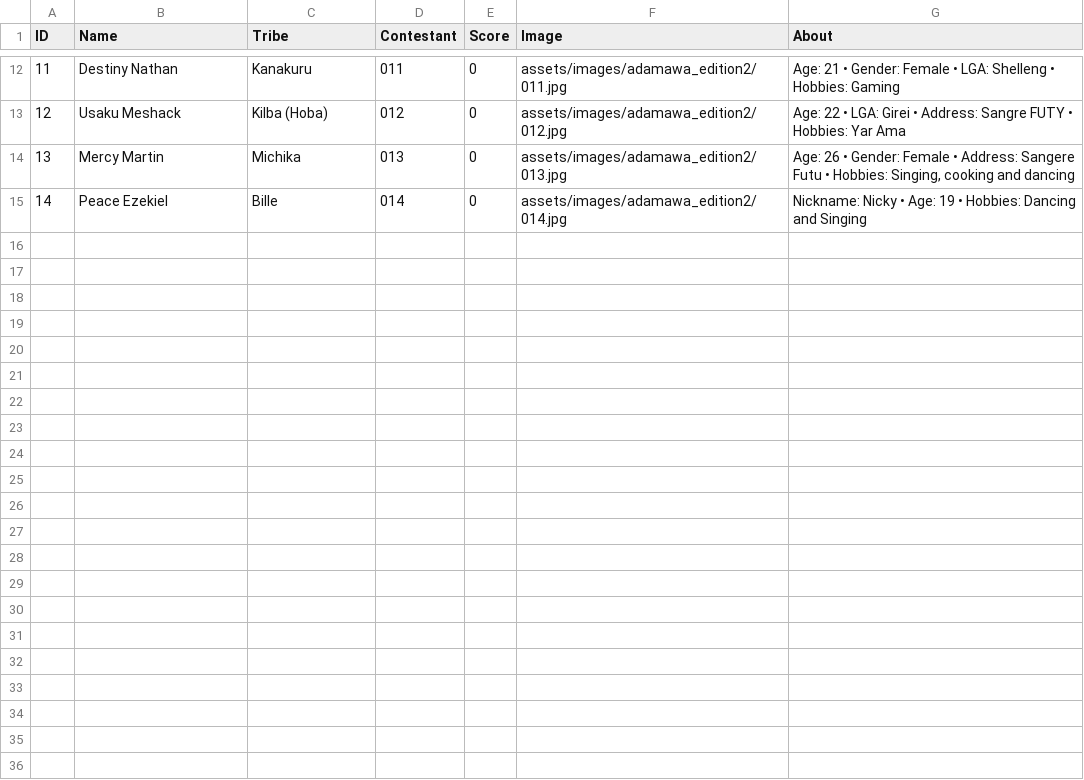
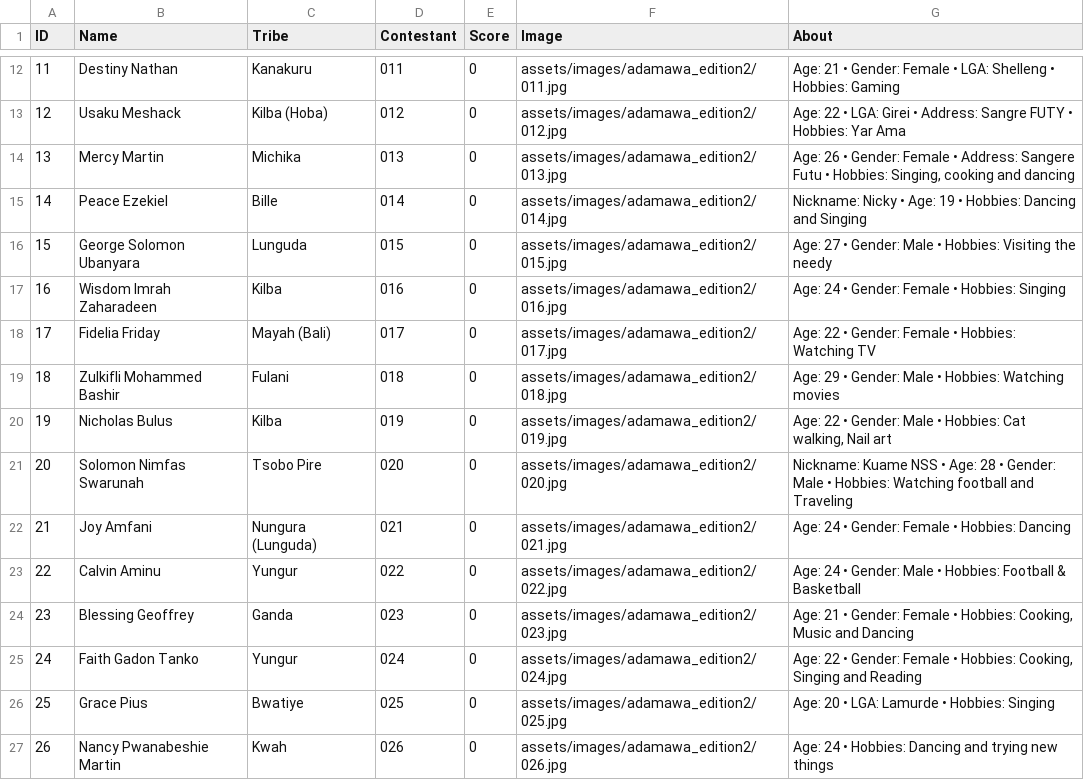
Before and after one commit to Abeltrust/arewatribespageantry, a CSV file: results_adamawa_edition2.csv, drawn as a sheet; only a part is shown, gaps mark what is left out; the diff names each change by its address in the sheet, - before the commit and + after, or states it on an @@ line.

Commit message:
feat: add 12 new contestant entries and corresponding images for Adamawa edition

```diff
--- a/results_adamawa_edition2.csv
+++ b/results_adamawa_edition2.csv
+row 16: 15 | George Solomon Ubanyara | Lunguda | 015 | 0 | assets/images/adamawa_edition2/015.jpg | Age: 27 • Gender: Male • Hobbies: Visiting the needy
+row 17: 16 | Wisdom Imrah Zaharadeen | Kilba | 016 | 0 | assets/images/adamawa_edition2/016.jpg | Age: 24 • Gender: Female • Hobbies: Singing
+row 18: 17 | Fidelia Friday | Mayah (Bali) | 017 | 0 | assets/images/adamawa_edition2/017.jpg | Age: 22 • Gender: Female • Hobbies: Watching TV
+row 19: 18 | Zulkifli Mohammed Bashir | Fulani | 018 | 0 | assets/images/adamawa_edition2/018.jpg | Age: 29 • Gender: Male • Hobbies: Watching movies
+row 20: 19 | Nicholas Bulus | Kilba | 019 | 0 | assets/images/adamawa_edition2/019.jpg | Age: 22 • Gender: Male • Hobbies: Cat walking, Nail art
+row 21: 20 | Solomon Nimfas Swarunah | Tsobo Pire | 020 | 0 | assets/images/adamawa_edition2/020.jpg | Nickname: Kuame NSS • Age: 28 • Gender: Male • Hobbies: Watching football and Traveling
+row 22: 21 | Joy Amfani | Nungura (Lunguda) | 021 | 0 | assets/images/adamawa_edition2/021.jpg | Age: 24 • Gender: Female • Hobbies: Dancing
+row 23: 22 | Calvin Aminu | Yungur | 022 | 0 | assets/images/adamawa_edition2/022.jpg | Age: 24 • Gender: Male • Hobbies: Football & Basketball
+row 24: 23 | Blessing Geoffrey | Ganda | 023 | 0 | assets/images/adamawa_edition2/023.jpg | Age: 21 • Gender: Female • Hobbies: Cooking, Music and Dancing
+row 25: 24 | Faith Gadon Tanko | Yungur | 024 | 0 | assets/images/adamawa_edition2/024.jpg | Age: 22 • Gender: Female • Hobbies: Cooking, Singing and Reading
+row 26: 25 | Grace Pius | Bwatiye | 025 | 0 | assets/images/adamawa_edition2/025.jpg | Age: 20 • LGA: Lamurde • Hobbies: Singing
+row 27: 26 | Nancy Pwanabeshie Martin | Kwah | 026 | 0 | assets/images/adamawa_edition2/026.jpg | Age: 24 • Hobbies: Dancing and trying new things
```
Also changed, not shown: 12 other files.
